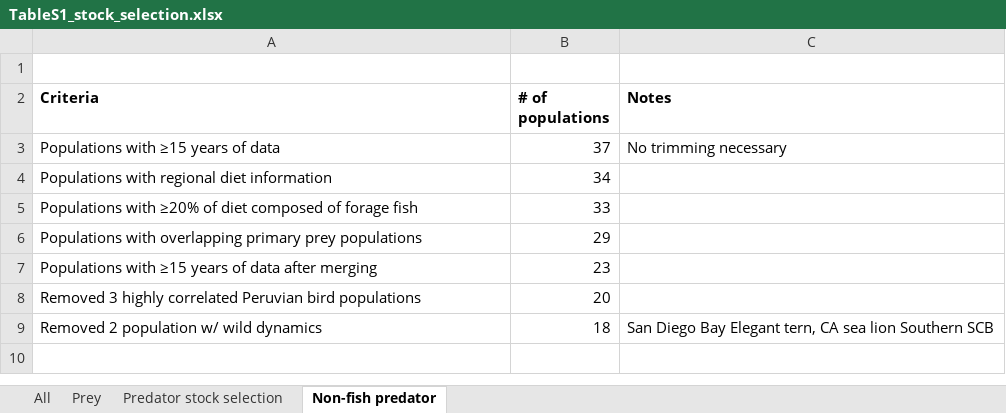
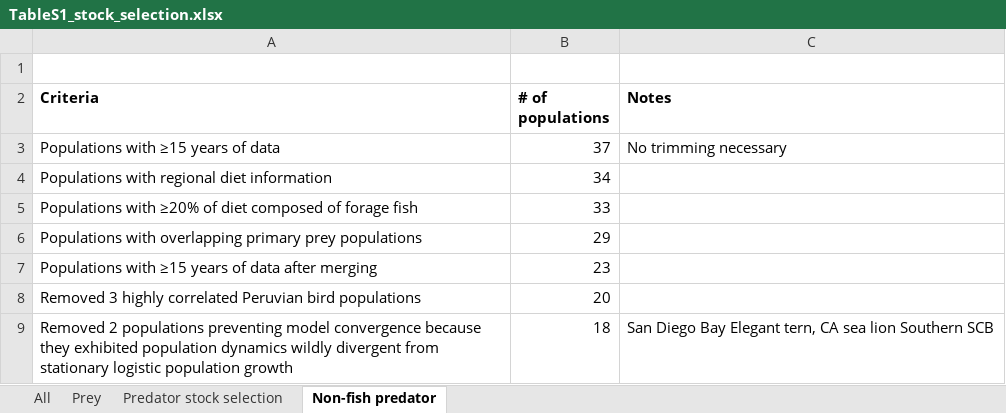
Before and after one commit to cfree14/forage_fish, an Excel workbook: tables/TableS1_stock_selection.xlsx, sheet Non-fish predator, drawn as a sheet; values as stored, in another font and other column widths than the file's, no borders; the diff names each change by its address in the sheet, - before the commit and + after, or states it on an @@ line.

```diff
--- a/tables/TableS1_stock_selection.xlsx (sheet Non-fish predator)
+++ b/tables/TableS1_stock_selection.xlsx (sheet Non-fish predator)
-A9 (Criteria): Removed 2 population w/ wild dynamics
+A9 (Criteria): Removed 2 populations preventing model convergence because they exhibited population dynamics wildly divergent from stationary logistic population growth
```
Also changed, not shown: sheet All, tables/TableS2_prey_stock_summary.xlsx, tables/TableS7_power_analysis_simulation_parameters.xlsx, 38 other files.
